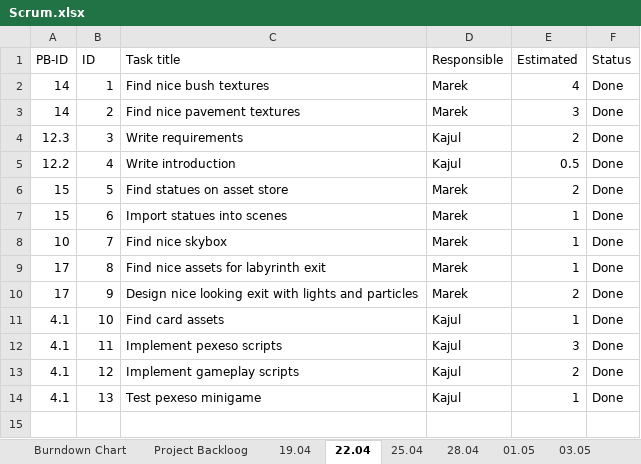
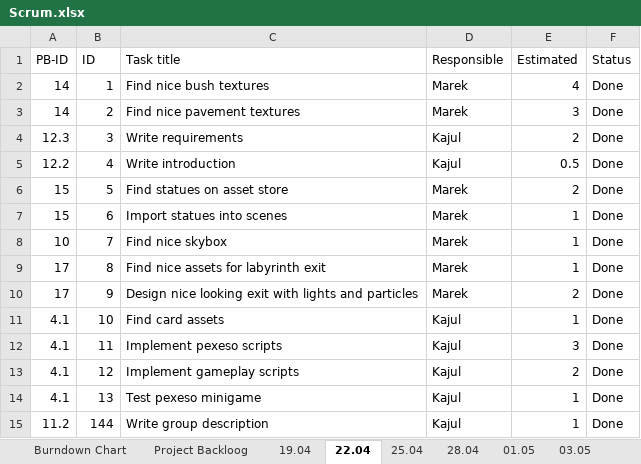
Before and after one commit to mareklowy/BrainPath-unity, an Excel workbook: Documentation/Scrum/Scrum.xlsx, sheet 22.04, drawn as a sheet; values as stored, in another font and other column widths than the file's, no borders; the diff names each change by its address in the sheet, - before the commit and + after, or states it on an @@ line.

```diff
--- a/Documentation/Scrum/Scrum.xlsx (sheet 22.04)
+++ b/Documentation/Scrum/Scrum.xlsx (sheet 22.04)
+row 15: 11.2 | 144 | Write group description | Kajul | 1 | Done
```
Also changed, not shown: sheet Project Backloog, 2 other files.
